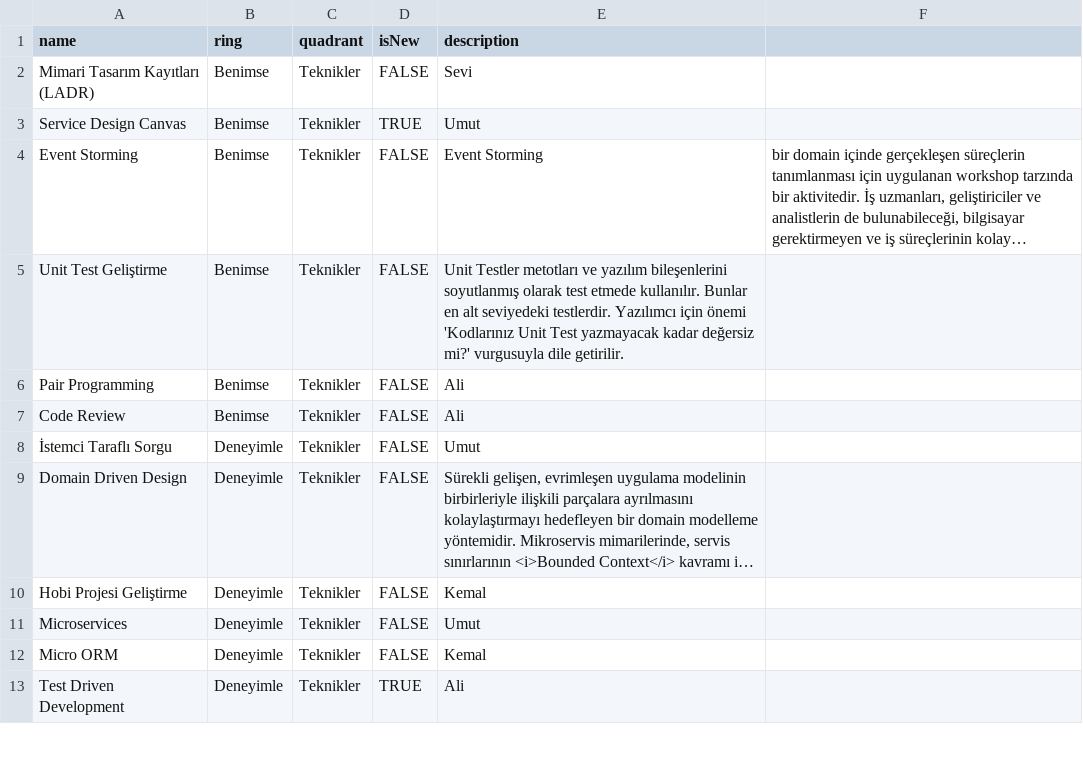
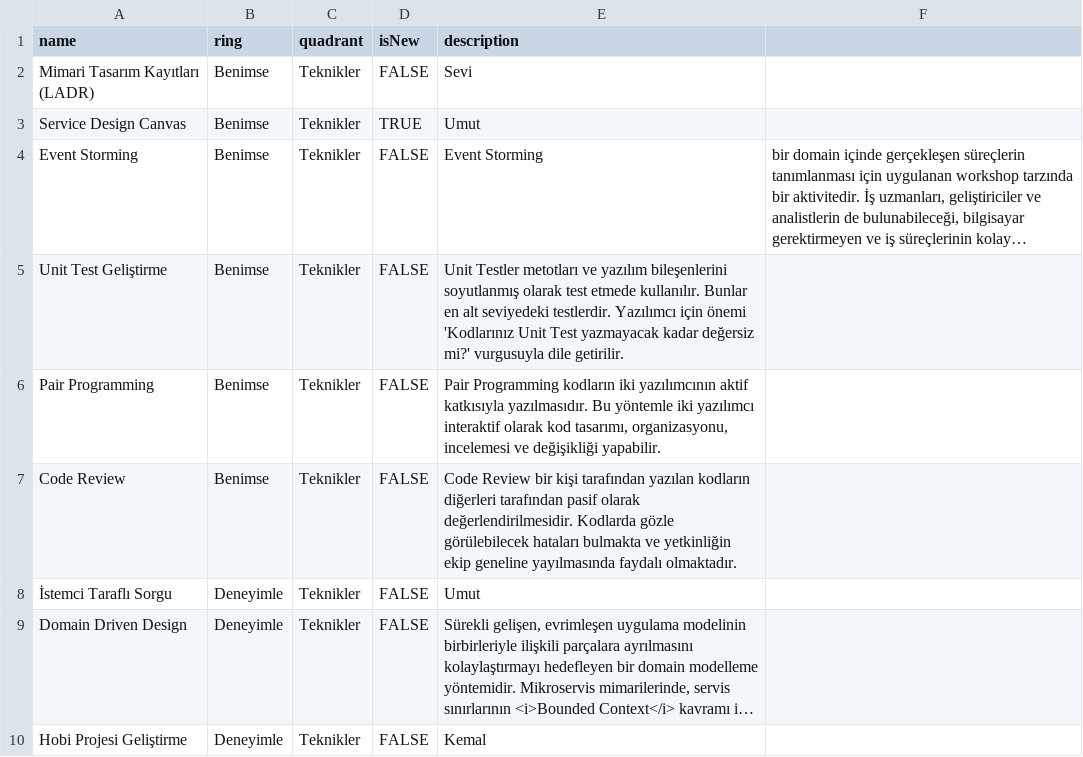
Before and after one commit to muhtalipdede/build-your-own-radar, a CSV file: src/radars/current.csv, drawn as a sheet; only a part is shown; the shorter side is filled out with more unchanged rows; long unchanged cells end in …; the diff names each change by its address in the sheet, - before the commit and + after, or states it on an @@ line.

Commit message:
Info for Code Review and Pair Programming

```diff
--- a/src/radars/current.csv
+++ b/src/radars/current.csv
-E6 (description): Ali
+E6 (description): Pair Programming kodların iki yazılımcının aktif katkısıyla yazılmasıdır. Bu yöntemle iki yazılımcı interaktif olarak kod tasarımı, organizasyonu, incelemesi ve değişikliği yapabilir.
-E7 (description): Ali
+E7 (description): Code Review bir kişi tarafından yazılan kodların diğerleri tarafından pasif olarak değerlendirilmesidir. Kodlarda gözle görülebilecek hataları bulmakta ve yetkinliğin ekip geneline yayılmasında faydalı olmaktadır.
```
